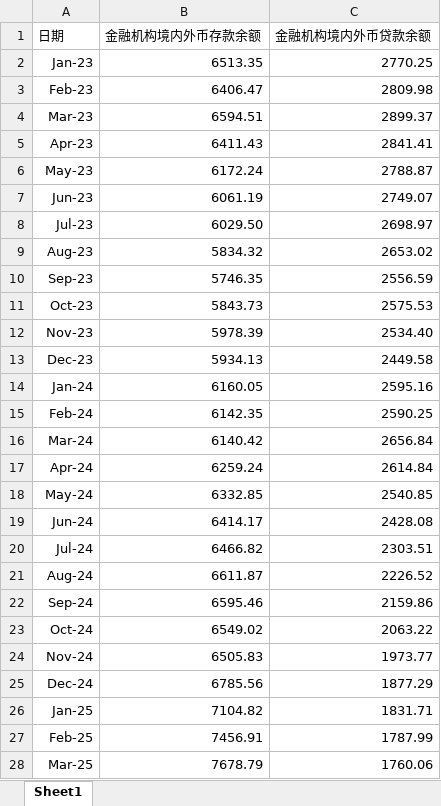
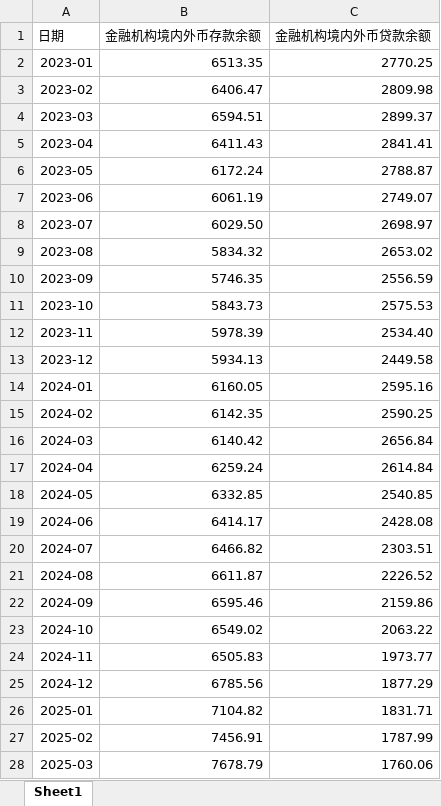
Before and after one commit to Yyz0209/custom_data, an Excel workbook: 金融机构外币存贷款.xlsx, sheet Sheet1, drawn as a sheet; only a part is shown; values as stored, in another font and other column widths than the file's, no borders; the diff covers the shown part only; the diff names each change by its address in the sheet, - before the commit and + after, or states it on an @@ line.

Commit message:
Add files via upload

```diff
--- a/金融机构外币存贷款.xlsx (sheet Sheet1)
+++ b/金融机构外币存贷款.xlsx (sheet Sheet1)
-A2 (日期): Jan-23
+A2 (日期): 2023-01
-A3 (日期): Feb-23
+A3 (日期): 2023-02
-A4 (日期): Mar-23
+A4 (日期): 2023-03
-A5 (日期): Apr-23
+A5 (日期): 2023-04
-A6 (日期): May-23
+A6 (日期): 2023-05
-A7 (日期): Jun-23
+A7 (日期): 2023-06
-A8 (日期): Jul-23
+A8 (日期): 2023-07
-A9 (日期): Aug-23
+A9 (日期): 2023-08
-A10 (日期): Sep-23
+A10 (日期): 2023-09
-A11 (日期): Oct-23
+A11 (日期): 2023-10
-A12 (日期): Nov-23
+A12 (日期): 2023-11
-A13 (日期): Dec-23
+A13 (日期): 2023-12
-A14 (日期): Jan-24
+A14 (日期): 2024-01
-A15 (日期): Feb-24
+A15 (日期): 2024-02
-A16 (日期): Mar-24
+A16 (日期): 2024-03
-A17 (日期): Apr-24
+A17 (日期): 2024-04
-A18 (日期): May-24
+A18 (日期): 2024-05
-A19 (日期): Jun-24
+A19 (日期): 2024-06
-A20 (日期): Jul-24
+A20 (日期): 2024-07
-A21 (日期): Aug-24
+A21 (日期): 2024-08
-A22 (日期): Sep-24
+A22 (日期): 2024-09
-A23 (日期): Oct-24
+A23 (日期): 2024-10
-A24 (日期): Nov-24
+A24 (日期): 2024-11
-A25 (日期): Dec-24
+A25 (日期): 2024-12
-A26 (日期): Jan-25
+A26 (日期): 2025-01
-A27 (日期): Feb-25
+A27 (日期): 2025-02
-A28 (日期): Mar-25
+A28 (日期): 2025-03
```
Also changed, not shown: 4 edited cells elsewhere in this sheet.
